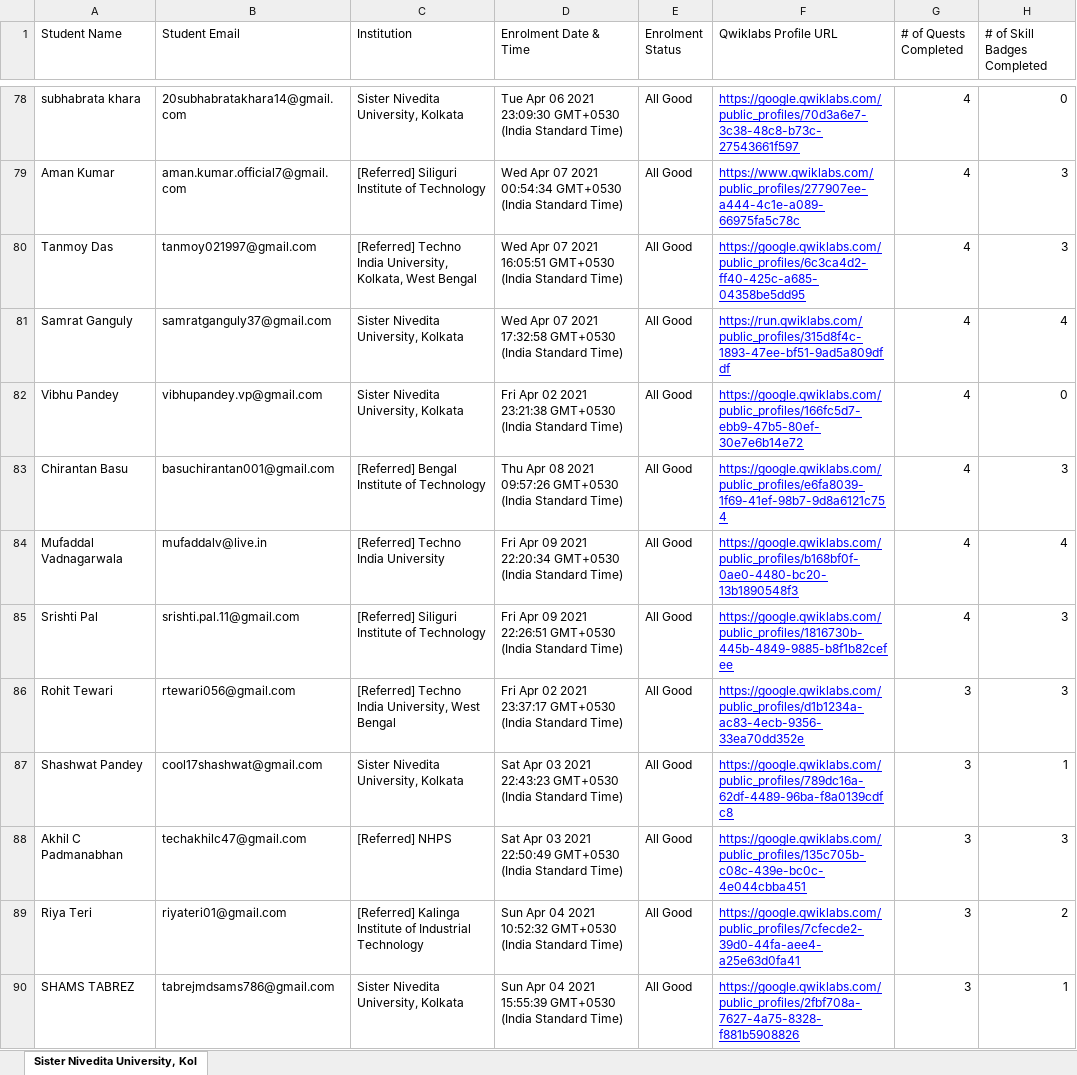
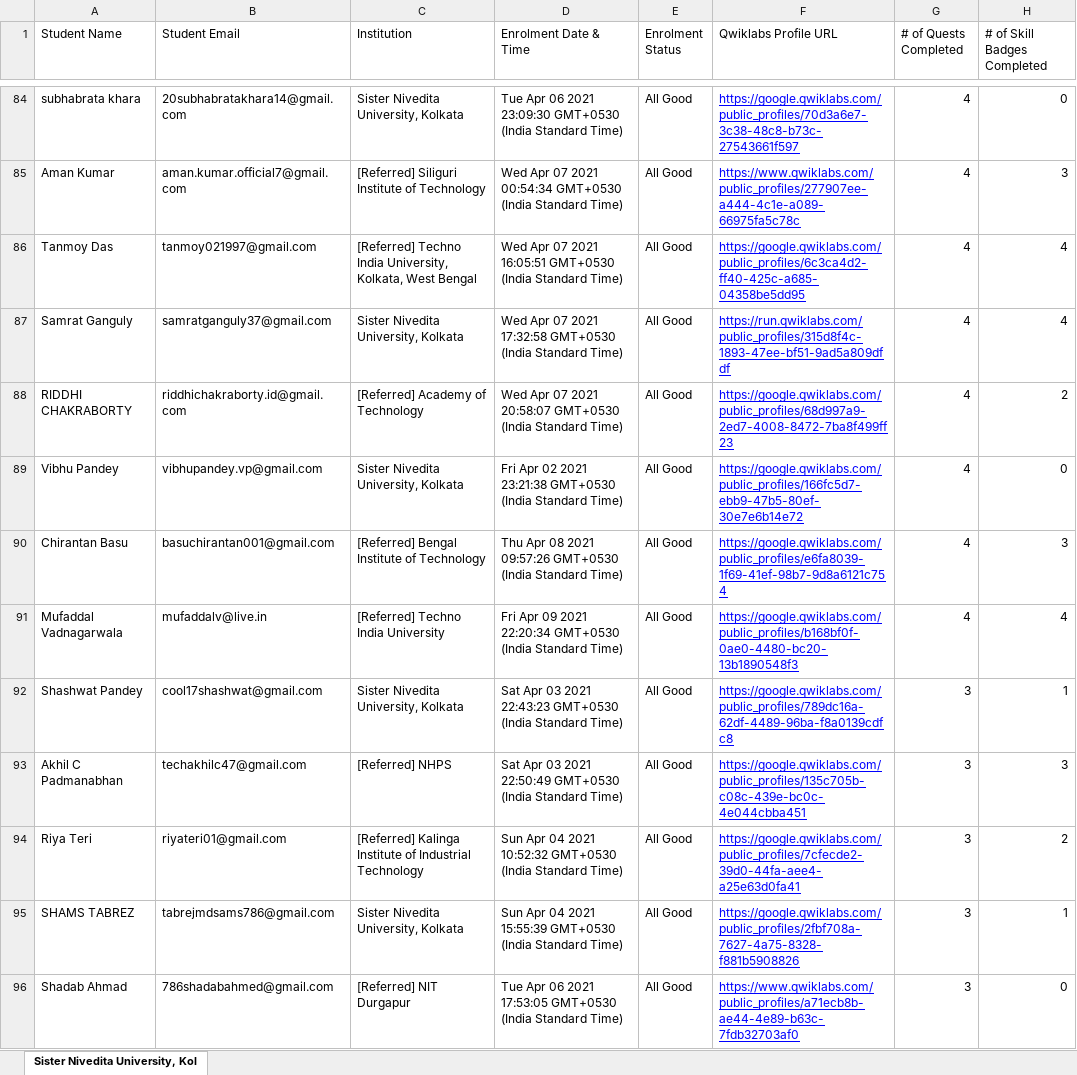
Before and after one commit to sagnikmitra/Qwiklabs-Progress-Generator-Streamlit, an Excel workbook: gc.xlsx, sheet Sister Nivedita University, Kol, drawn as a sheet; only a part is shown, gaps mark what is left out; the shorter side is filled out with more unchanged rows; values as stored, in another font and other column widths than the file's, no borders; charts and pictures not drawn; removed rows and columns are numbered as before the commit, all else as after; the diff covers the shown part only; the diff names each change by its address in the sheet, - before the commit and + after, or states it on an @@ line.

```diff
--- a/gc.xlsx (sheet Sister Nivedita University, Kol)
+++ b/gc.xlsx (sheet Sister Nivedita University, Kol)
-H86 (# of Skill Badges Completed): 3
+H86 (# of Skill Badges Completed): 4
+row 88: RIDDHI CHAKRABORTY | riddhichakraborty.id@gmail.com | [Referred] Academy of Technology | Wed Apr 07 2021 20:58:07 GMT+0530 (India Standard Time) | All Good | https://google.qwiklabs.com/public_profiles/68d997a9-2ed7-4008-8472-7ba8f499ff23 | 4 | 2
-row 85: Srishti Pal | srishti.pal.11@gmail.com | [Referred] Siliguri Institute of Technology | Fri Apr 09 2021 22:26:51 GMT+0530 (India Standard Time) | All Good | https://google.qwiklabs.com/public_profiles/1816730b-445b-4849-9885-b8f1b82cefee | 4 | 3
-row 86: Rohit Tewari | rtewari056@gmail.com | [Referred] Techno India University, West Bengal | Fri Apr 02 2021 23:37:17 GMT+0530 (India Standard Time) | All Good | https://google.qwiklabs.com/public_profiles/d1b1234a-ac83-4ecb-9356-33ea70dd352e | 3 | 3
```
Also changed, not shown: 28 added rows, 27 removed rows and 31 edited cells elsewhere in this sheet.
